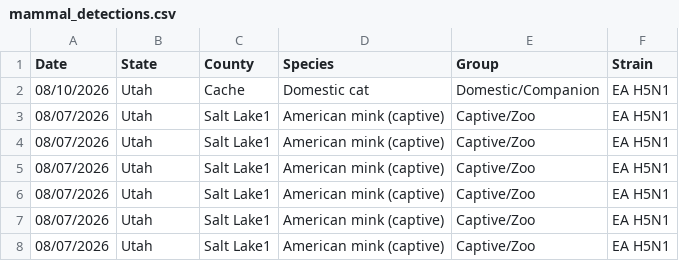
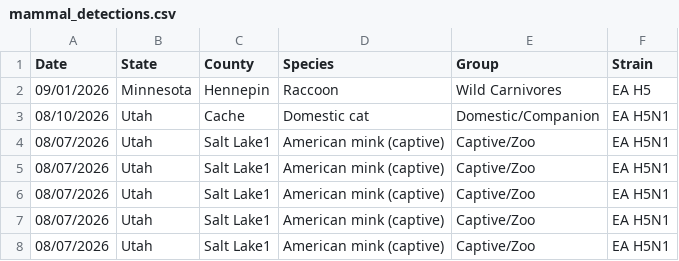
Before and after one commit to casey891/hpai-dashboard, a CSV file: data/mammal_detections.csv, drawn as a sheet; only a part is shown; the shorter side is filled out with more unchanged rows; the diff names each change by its address in the sheet, - before the commit and + after, or states it on an @@ line.

Commit message:
Update HPAI dashboard data — September 11, 2026

```diff
--- a/data/mammal_detections.csv
+++ b/data/mammal_detections.csv
+row 2: 09/01/2026 | Minnesota | Hennepin | Raccoon | Wild Carnivores | EA H5
```
Also changed, not shown: 3 other files.
